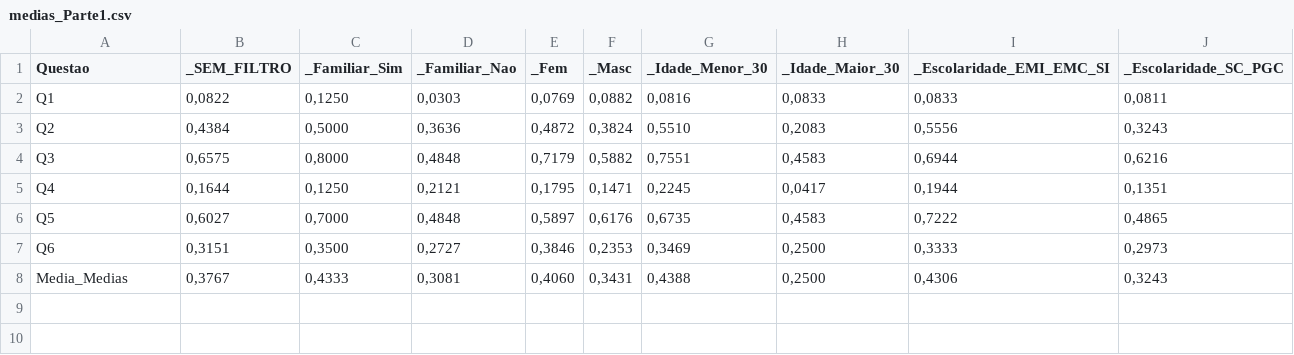
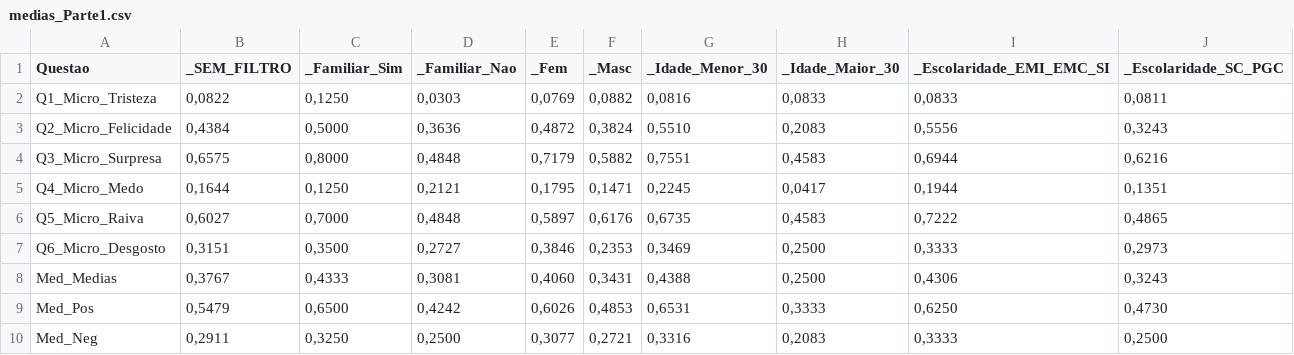
Before and after one commit to LucasAndreotti/IntegradoraII_T2, a CSV file: CSVs_medias/medias_Parte1.csv, drawn as a sheet.

Commit message:
Adição do das linhas para media de porcentagens das expressões Positivas e Negativas no CSV medias_Parte1

```diff
--- a/CSVs_medias/medias_Parte1.csv
+++ b/CSVs_medias/medias_Parte1.csv
@@ -1,8 +1,10 @@
 Questao;_SEM_FILTRO;_Familiar_Sim;_Familiar_Nao;_Fem;_Masc;_Idade_Menor_30;_Idade_Maior_30;_Escolaridade_EMI_EMC_SI;_Escolaridade_SC_PGC
-Q1;0,0822;0,1250;0,0303;0,0769;0,0882;0,0816;0,0833;0,0833;0,0811
-Q2;0,4384;0,5000;0,3636;0,4872;0,3824;0,5510;0,2083;0,5556;0,3243
-Q3;0,6575;0,8000;0,4848;0,7179;0,5882;0,7551;0,4583;0,6944;0,6216
-Q4;0,1644;0,1250;0,2121;0,1795;0,1471;0,2245;0,0417;0,1944;0,1351
-Q5;0,6027;0,7000;0,4848;0,5897;0,6176;0,6735;0,4583;0,7222;0,4865
-Q6;0,3151;0,3500;0,2727;0,3846;0,2353;0,3469;0,2500;0,3333;0,2973
-Media_Medias;0,3767;0,4333;0,3081;0,4060;0,3431;0,4388;0,2500;0,4306;0,3243
+Q1_Micro_Tristeza;0,0822;0,1250;0,0303;0,0769;0,0882;0,0816;0,0833;0,0833;0,0811
+Q2_Micro_Felicidade;0,4384;0,5000;0,3636;0,4872;0,3824;0,5510;0,2083;0,5556;0,3243
+Q3_Micro_Surpresa;0,6575;0,8000;0,4848;0,7179;0,5882;0,7551;0,4583;0,6944;0,6216
+Q4_Micro_Medo;0,1644;0,1250;0,2121;0,1795;0,1471;0,2245;0,0417;0,1944;0,1351
+Q5_Micro_Raiva;0,6027;0,7000;0,4848;0,5897;0,6176;0,6735;0,4583;0,7222;0,4865
+Q6_Micro_Desgosto;0,3151;0,3500;0,2727;0,3846;0,2353;0,3469;0,2500;0,3333;0,2973
+Med_Medias;0,3767;0,4333;0,3081;0,4060;0,3431;0,4388;0,2500;0,4306;0,3243
+Med_Pos;0,5479;0,6500;0,4242;0,6026;0,4853;0,6531;0,3333;0,6250;0,4730
+Med_Neg;0,2911;0,3250;0,2500;0,3077;0,2721;0,3316;0,2083;0,3333;0,2500
```
Also changed, not shown: 1 other file.
